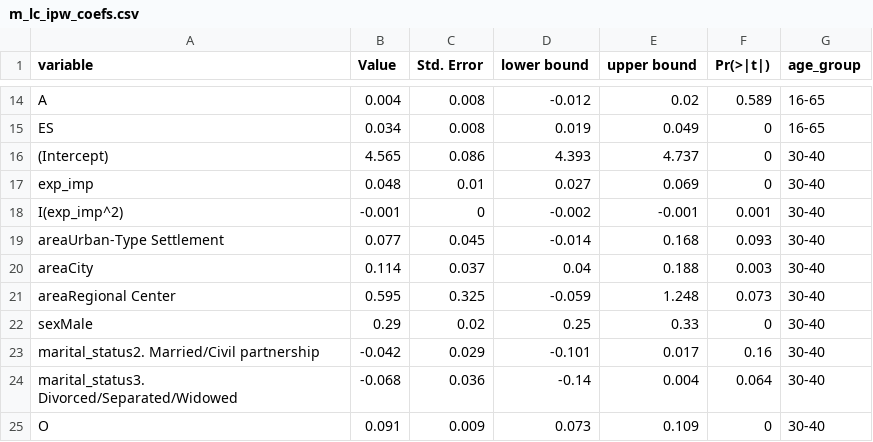
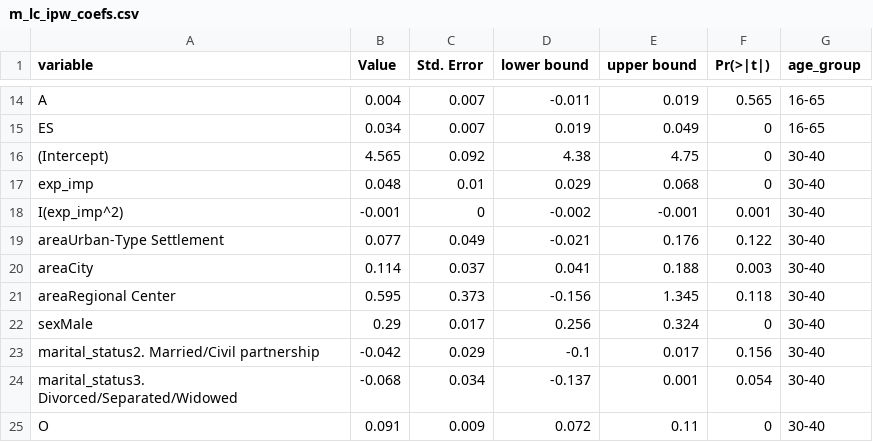
Before and after one commit to karavan88/Thesis, a CSV file: 03_output/returns_outputs/thesis/m_lc_ipw_coefs.csv, drawn as a sheet; only a part is shown, gaps mark what is left out; the diff covers the shown part only; the diff names each change by its address in the sheet, - before the commit and + after, or states it on an @@ line.

```diff
--- a/03_output/returns_outputs/thesis/m_lc_ipw_coefs.csv
+++ b/03_output/returns_outputs/thesis/m_lc_ipw_coefs.csv
-C14:C15 (Std. Error): 0.008
+C14:C15 (Std. Error): 0.007
-D14 (lower bound): -0.012
+D14 (lower bound): -0.011
-E14 (upper bound): 0.02
+E14 (upper bound): 0.019
-F14 (Pr(>|t|)): 0.589
+F14 (Pr(>|t|)): 0.565
-C16 (Std. Error): 0.086
+C16 (Std. Error): 0.092
-D16 (lower bound): 4.393
+D16 (lower bound): 4.38
-E16 (upper bound): 4.737
+E16 (upper bound): 4.75
-D17 (lower bound): 0.027
+D17 (lower bound): 0.029
-E17 (upper bound): 0.069
+E17 (upper bound): 0.068
-C19 (Std. Error): 0.045
+C19 (Std. Error): 0.049
-D19 (lower bound): -0.014
+D19 (lower bound): -0.021
-E19 (upper bound): 0.168
+E19 (upper bound): 0.176
-F19 (Pr(>|t|)): 0.093
+F19 (Pr(>|t|)): 0.122
-D20 (lower bound): 0.04
+D20 (lower bound): 0.041
-C21 (Std. Error): 0.325
+C21 (Std. Error): 0.373
-D21 (lower bound): -0.059
+D21 (lower bound): -0.156
-E21 (upper bound): 1.248
+E21 (upper bound): 1.345
-F21 (Pr(>|t|)): 0.073
+F21 (Pr(>|t|)): 0.118
-C22 (Std. Error): 0.02
+C22 (Std. Error): 0.017
-D22 (lower bound): 0.25
+D22 (lower bound): 0.256
-E22 (upper bound): 0.33
+E22 (upper bound): 0.324
-D23 (lower bound): -0.101
+D23 (lower bound): -0.1
-F23 (Pr(>|t|)): 0.16
+F23 (Pr(>|t|)): 0.156
-C24 (Std. Error): 0.036
+C24 (Std. Error): 0.034
-D24 (lower bound): -0.14
+D24 (lower bound): -0.137
-E24 (upper bound): 0.004
+E24 (upper bound): 0.001
-F24 (Pr(>|t|)): 0.064
+F24 (Pr(>|t|)): 0.054
-D25 (lower bound): 0.073
+D25 (lower bound): 0.072
-E25 (upper bound): 0.109
+E25 (upper bound): 0.11
```
Also changed, not shown: 141 edited cells elsewhere in this file, 03_output/returns_outputs/thesis/m1_ipw_coefs.csv, 03_output/returns_outputs/thesis/m2_ipw_coefs.csv, 7 other files.
